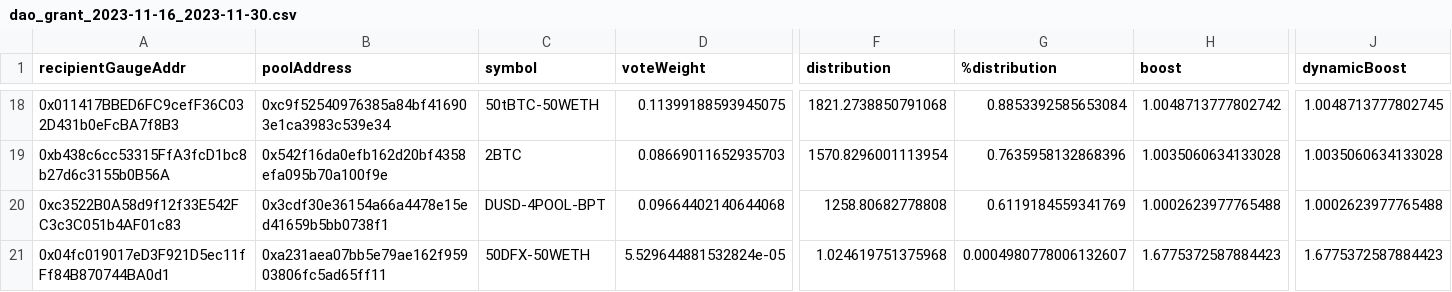
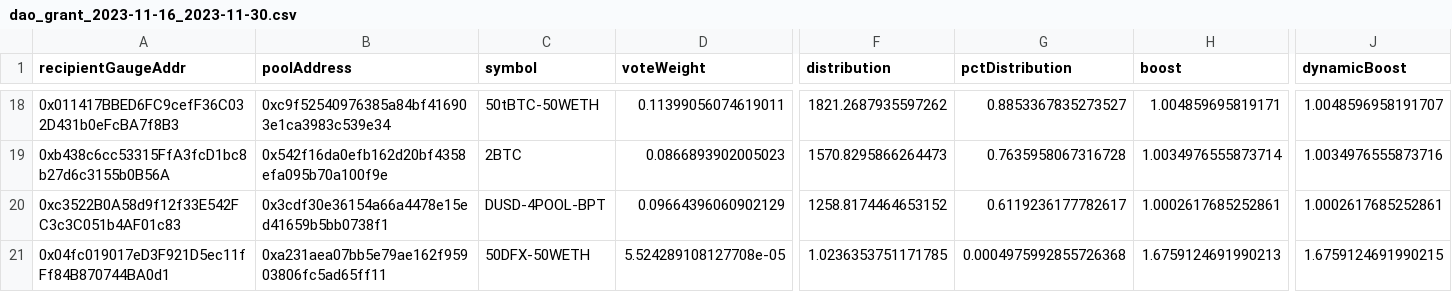
Before and after one commit to BalancerMaxis/data_automation, a CSV file: notebooks/arb_dao_grant_distribution/output/dao_grant_2023-11-16_2023-11-30.csv, drawn as a sheet; only a part is shown, gaps mark what is left out; the diff covers the shown part only; the diff names each change by its address in the sheet, - before the commit and + after, or states it on an @@ line.

```diff
--- a/notebooks/arb_dao_grant_distribution/output/dao_grant_2023-11-16_2023-11-30.csv
+++ b/notebooks/arb_dao_grant_distribution/output/dao_grant_2023-11-16_2023-11-30.csv
-G1: %distribution
+G1: pctDistribution
-D18 (voteWeight): 0.11399188593945075
+D18 (voteWeight): 0.11399056074619011
-F18 (distribution): 1821.2738850791068
+F18 (distribution): 1821.2687935597262
-G18 (pctDistribution): 0.8853392585653084
+G18 (pctDistribution): 0.8853367835273527
-H18 (boost): 1.0048713777802742
+H18 (boost): 1.004859695819171
-J18 (dynamicBoost): 1.0048713777802745
+J18 (dynamicBoost): 1.0048596958191707
-D19 (voteWeight): 0.08669011652935703
+D19 (voteWeight): 0.0866893902005023
-F19 (distribution): 1570.8296001113954
+F19 (distribution): 1570.8295866264473
-G19 (pctDistribution): 0.7635958132868396
+G19 (pctDistribution): 0.7635958067316728
-H19 (boost): 1.0035060634133028
+H19 (boost): 1.0034976555873714
-J19 (dynamicBoost): 1.0035060634133028
+J19 (dynamicBoost): 1.0034976555873716
-D20 (voteWeight): 0.09664402140644068
+D20 (voteWeight): 0.09664396060902129
-F20 (distribution): 1258.80682778808
+F20 (distribution): 1258.8174464653152
-G20 (pctDistribution): 0.6119184559341769
+G20 (pctDistribution): 0.6119236177782617
-H20 (boost): 1.0002623977765488
+H20 (boost): 1.0002617685252861
-J20 (dynamicBoost): 1.0002623977765488
+J20 (dynamicBoost): 1.0002617685252861
-D21 (voteWeight): 5.529644881532824e-05
+D21 (voteWeight): 5.524289108127708e-05
-F21 (distribution): 1.024619751375968
+F21 (distribution): 1.0236353751171785
-G21 (pctDistribution): 0.0004980778006132607
+G21 (pctDistribution): 0.0004975992855726368
-H21 (boost): 1.6775372587884423
+H21 (boost): 1.6759124691990213
-J21 (dynamicBoost): 1.6775372587884423
+J21 (dynamicBoost): 1.6759124691990215
```
Also changed, not shown: 59 edited cells elsewhere in this file, 1 other file.
